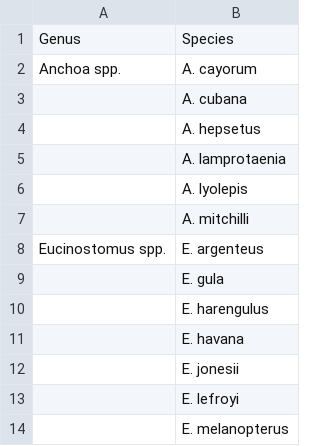
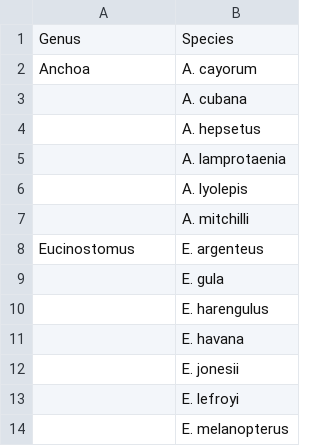
Before and after one commit to Sukerfish/osg_FIM, a CSV file: conceptFigs/diffIDTaxa.csv, drawn as a sheet.

```diff
--- a/conceptFigs/diffIDTaxa.csv
+++ b/conceptFigs/diffIDTaxa.csv
@@ -1,3 +1,3 @@
 Genus,Species
-Anchoa spp.,A. cayorum
+Anchoa,A. cayorum
 ,A. cubana
@@ -7,3 +7,3 @@ Anchoa spp.,A. cayorum
 ,A. mitchilli
-Eucinostomus spp.,E. argenteus
+Eucinostomus,E. argenteus
 ,E. gula
```
Also changed, not shown: 2 other files.
